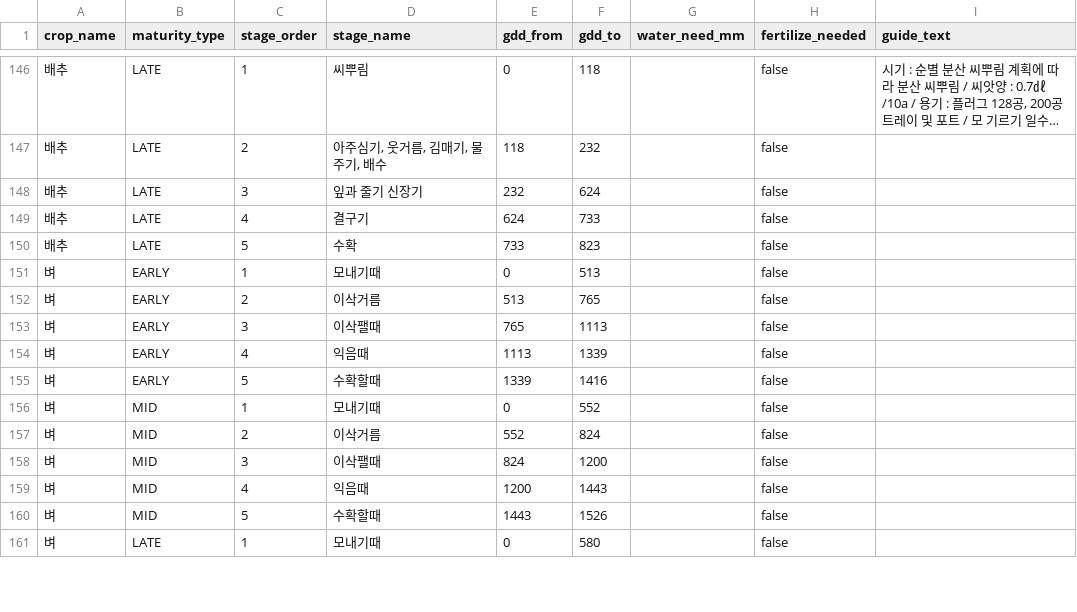
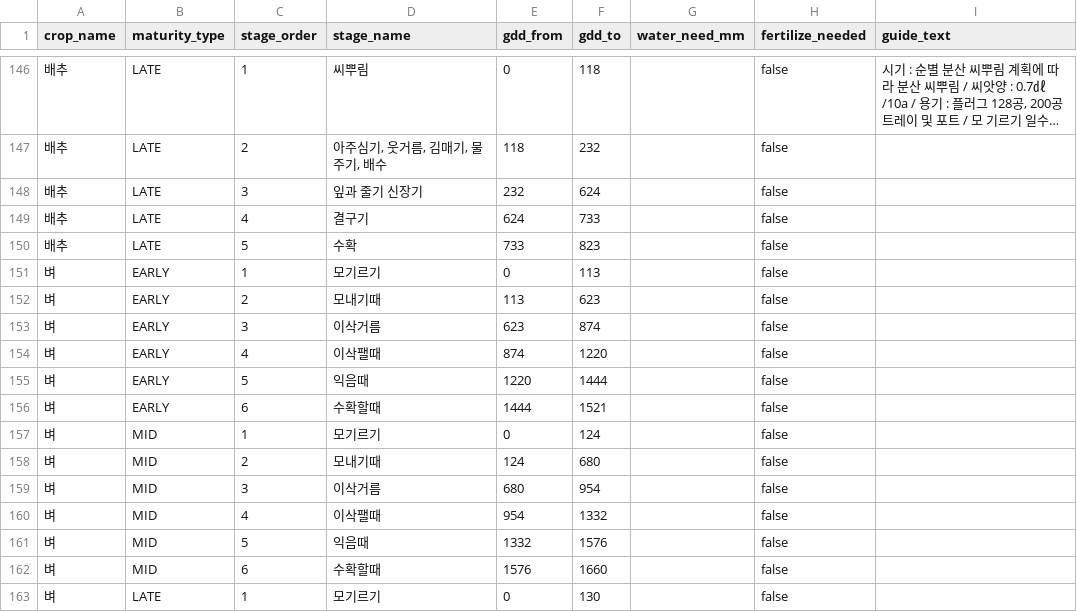
Before and after one commit to pj002321/Safe-farm, a CSV file: ai-service/data/master/crop_stages.csv, drawn as a sheet; only a part is shown, gaps mark what is left out; long unchanged cells end in …; the diff covers the shown part only.

```diff
--- a/ai-service/data/master/crop_stages.csv
+++ b/ai-service/data/master/crop_stages.csv
@@ -150,12 +150,14 @@
 배추,LATE,5,수확,733,823,,false,
-벼,EARLY,1,모내기때,0,513,,false,
-벼,EARLY,2,이삭거름,513,765,,false,
-벼,EARLY,3,이삭팰때,765,1113,,false,
-벼,EARLY,4,익음때,1113,1339,,false,
-벼,EARLY,5,수확할때,1339,1416,,false,
-벼,MID,1,모내기때,0,552,,false,
-벼,MID,2,이삭거름,552,824,,false,
-벼,MID,3,이삭팰때,824,1200,,false,
-벼,MID,4,익음때,1200,1443,,false,
-벼,MID,5,수확할때,1443,1526,,false,
-벼,LATE,1,모내기때,0,580,,false,
+벼,EARLY,1,모기르기,0,113,,false,
+벼,EARLY,2,모내기때,113,623,,false,
+벼,EARLY,3,이삭거름,623,874,,false,
+벼,EARLY,4,이삭팰때,874,1220,,false,
+벼,EARLY,5,익음때,1220,1444,,false,
+벼,EARLY,6,수확할때,1444,1521,,false,
+벼,MID,1,모기르기,0,124,,false,
+벼,MID,2,모내기때,124,680,,false,
+벼,MID,3,이삭거름,680,954,,false,
+벼,MID,4,이삭팰때,954,1332,,false,
+벼,MID,5,익음때,1332,1576,,false,
+벼,MID,6,수확할때,1576,1660,,false,
+벼,LATE,1,모기르기,0,130,,false,
```
Also changed, not shown: 1 added row and 12 edited cells elsewhere in this file, ai-service/data/master/crop_variants.csv.
